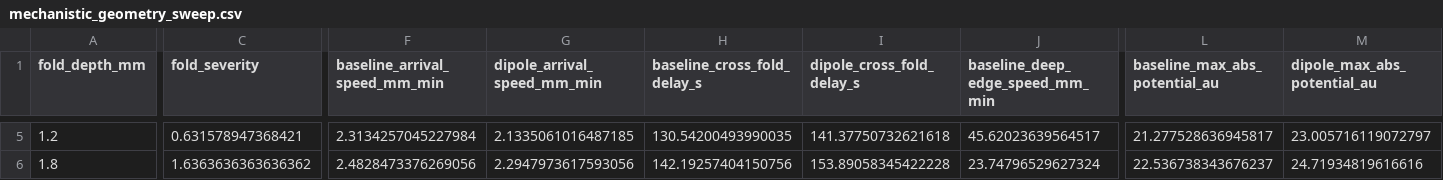
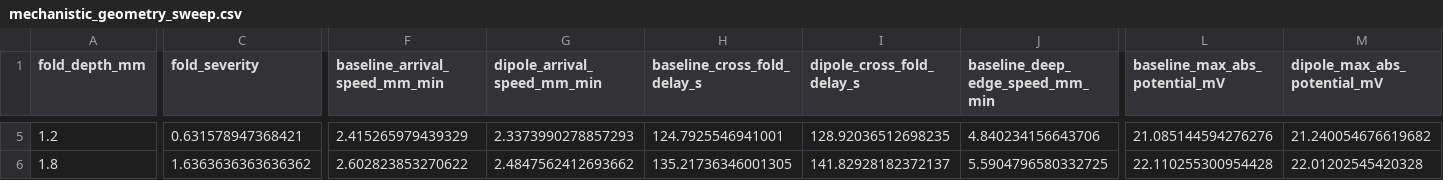
Before and after one commit to squareshorts/csd-sulcus-model, a CSV file: outputs/surface_mechanistic_study/mechanistic_geometry_sweep.csv, drawn as a sheet; only a part is shown, gaps mark what is left out; the diff covers the shown part only; the diff names each change by its address in the sheet, - before the commit and + after, or states it on an @@ line.

```diff
--- a/outputs/surface_mechanistic_study/mechanistic_geometry_sweep.csv
+++ b/outputs/surface_mechanistic_study/mechanistic_geometry_sweep.csv
-L1: baseline_max_abs_potential_au
+L1: baseline_max_abs_potential_mV
-M1: dipole_max_abs_potential_au
+M1: dipole_max_abs_potential_mV
-F5 (baseline_arrival_speed_mm_min): 2.3134257045227984
+F5 (baseline_arrival_speed_mm_min): 2.415265979439329
-G5 (dipole_arrival_speed_mm_min): 2.1335061016487185
+G5 (dipole_arrival_speed_mm_min): 2.3373990278857293
-H5 (baseline_cross_fold_delay_s): 130.54200493990035
+H5 (baseline_cross_fold_delay_s): 124.7925546941001
-I5 (dipole_cross_fold_delay_s): 141.37750732621618
+I5 (dipole_cross_fold_delay_s): 128.92036512698235
-J5 (baseline_deep_edge_speed_mm_min): 45.62023639564517
+J5 (baseline_deep_edge_speed_mm_min): 4.840234156643706
-L5 (baseline_max_abs_potential_mV): 21.277528636945817
+L5 (baseline_max_abs_potential_mV): 21.085144594276276
-M5 (dipole_max_abs_potential_mV): 23.005716119072797
+M5 (dipole_max_abs_potential_mV): 21.240054676619682
-F6 (baseline_arrival_speed_mm_min): 2.4828473376269056
+F6 (baseline_arrival_speed_mm_min): 2.602823853270622
-G6 (dipole_arrival_speed_mm_min): 2.2947973617593056
+G6 (dipole_arrival_speed_mm_min): 2.4847562412693662
-H6 (baseline_cross_fold_delay_s): 142.19257404150756
+H6 (baseline_cross_fold_delay_s): 135.21736346001305
-I6 (dipole_cross_fold_delay_s): 153.89058345422228
+I6 (dipole_cross_fold_delay_s): 141.82928182372137
-J6 (baseline_deep_edge_speed_mm_min): 23.74796529627324
+J6 (baseline_deep_edge_speed_mm_min): 5.5904796580332725
-L6 (baseline_max_abs_potential_mV): 22.536738343676237
+L6 (baseline_max_abs_potential_mV): 22.110255300954428
-M6 (dipole_max_abs_potential_mV): 24.71934819616616
+M6 (dipole_max_abs_potential_mV): 22.01202545420328
```
Also changed, not shown: 126 edited cells elsewhere in this file, outputs/surface_mechanistic_study/mechanistic_representative_summary.csv, 27 other files.
